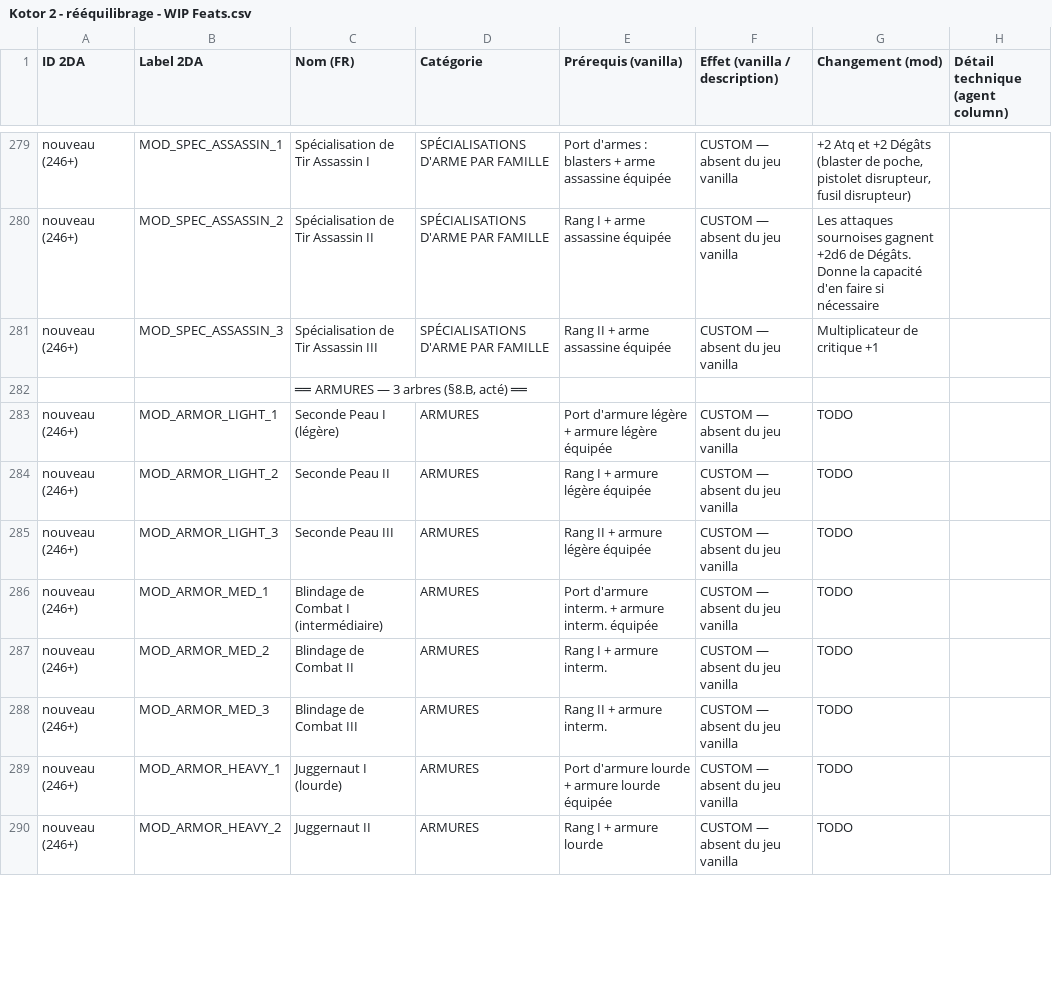
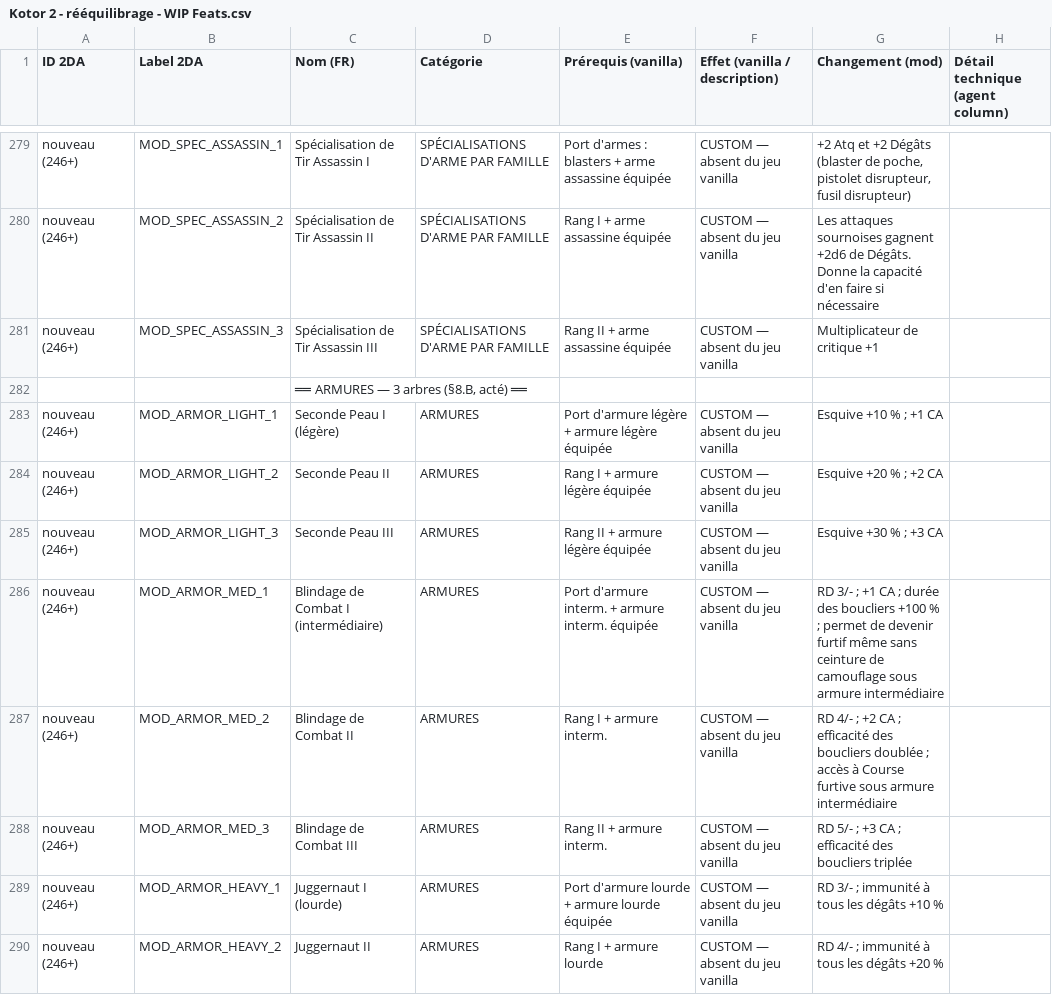
Before and after one commit to Tyraen1er/D20_Overhaul_KotOR_2, a CSV file: Kotor 2 - rééquilibrage - WIP Feats.csv, drawn as a sheet; only a part is shown, gaps mark what is left out; the diff covers the shown part only.

```diff
--- a/Kotor 2 - rééquilibrage - WIP Feats.csv
+++ b/Kotor 2 - rééquilibrage - WIP Feats.csv
@@ -284,9 +284,9 @@ nouveau (246+),MOD_SPEC_ASSASSIN_3,Spécialisation de Tir Assassin III,SPÉCIALI
 ,,"══ ARMURES — 3 arbres (§8.B, acté) ══",,,,,
-nouveau (246+),MOD_ARMOR_LIGHT_1,Seconde Peau I (légère),ARMURES,Port d'armure légère + armure légère équipée,CUSTOM — absent du jeu vanilla,TODO,
-nouveau (246+),MOD_ARMOR_LIGHT_2,Seconde Peau II,ARMURES,Rang I + armure légère équipée,CUSTOM — absent du jeu vanilla,TODO,
-nouveau (246+),MOD_ARMOR_LIGHT_3,Seconde Peau III,ARMURES,Rang II + armure légère équipée,CUSTOM — absent du jeu vanilla,TODO,
-nouveau (246+),MOD_ARMOR_MED_1,Blindage de Combat I (intermédiaire),ARMURES,Port d'armure interm. + armure interm. équipée,CUSTOM — absent du jeu vanilla,TODO,
-nouveau (246+),MOD_ARMOR_MED_2,Blindage de Combat II,ARMURES,Rang I + armure interm.,CUSTOM — absent du jeu vanilla,TODO,
-nouveau (246+),MOD_ARMOR_MED_3,Blindage de Combat III,ARMURES,Rang II + armure interm.,CUSTOM — absent du jeu vanilla,TODO,
-nouveau (246+),MOD_ARMOR_HEAVY_1,Juggernaut I (lourde),ARMURES,Port d'armure lourde + armure lourde équipée,CUSTOM — absent du jeu vanilla,TODO,
-nouveau (246+),MOD_ARMOR_HEAVY_2,Juggernaut II,ARMURES,Rang I + armure lourde,CUSTOM — absent du jeu vanilla,TODO,
+nouveau (246+),MOD_ARMOR_LIGHT_1,Seconde Peau I (légère),ARMURES,Port d'armure légère + armure légère équipée,CUSTOM — absent du jeu vanilla,"Esquive +10 % ; +1 CA",
+nouveau (246+),MOD_ARMOR_LIGHT_2,Seconde Peau II,ARMURES,Rang I + armure légère équipée,CUSTOM — absent du jeu vanilla,"Esquive +20 % ; +2 CA",
+nouveau (246+),MOD_ARMOR_LIGHT_3,Seconde Peau III,ARMURES,Rang II + armure légère équipée,CUSTOM — absent du jeu vanilla,"Esquive +30 % ; +3 CA",
+nouveau (246+),MOD_ARMOR_MED_1,Blindage de Combat I (intermédiaire),ARMURES,Port d'armure interm. + armure interm. équipée,CUSTOM — absent du jeu vanilla,"RD 3/- ; +1 CA ; durée des boucliers +100 % ; permet de devenir furtif même sans ceinture de camouflage sous armure intermédiaire",
+nouveau (246+),MOD_ARMOR_MED_2,Blindage de Combat II,ARMURES,Rang I + armure interm.,CUSTOM — absent du jeu vanilla,"RD 4/- ; +2 CA ; efficacité des boucliers doublée ; accès à Course furtive sous armure intermédiaire",
+nouveau (246+),MOD_ARMOR_MED_3,Blindage de Combat III,ARMURES,Rang II + armure interm.,CUSTOM — absent du jeu vanilla,"RD 5/- ; +3 CA ; efficacité des boucliers triplée",
+nouveau (246+),MOD_ARMOR_HEAVY_1,Juggernaut I (lourde),ARMURES,Port d'armure lourde + armure lourde équipée,CUSTOM — absent du jeu vanilla,"RD 3/- ; immunité à tous les dégâts +10 %",
+nouveau (246+),MOD_ARMOR_HEAVY_2,Juggernaut II,ARMURES,Rang I + armure lourde,CUSTOM — absent du jeu vanilla,"RD 4/- ; immunité à tous les dégâts +20 %",
```
Also changed, not shown: 14 edited cells elsewhere in this file, Kotor 2 - rééquilibrage - Style de combat.csv, 19 other files.
